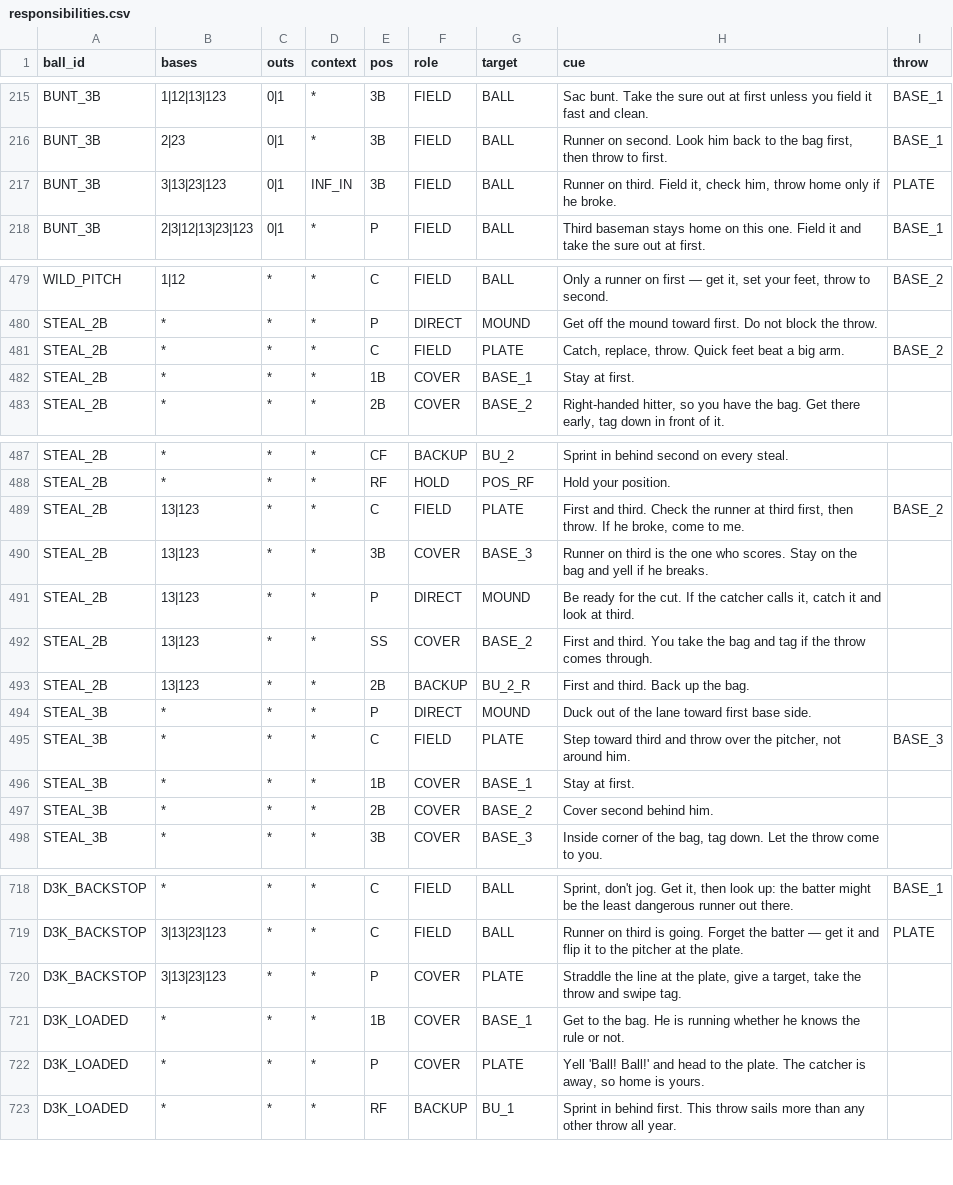
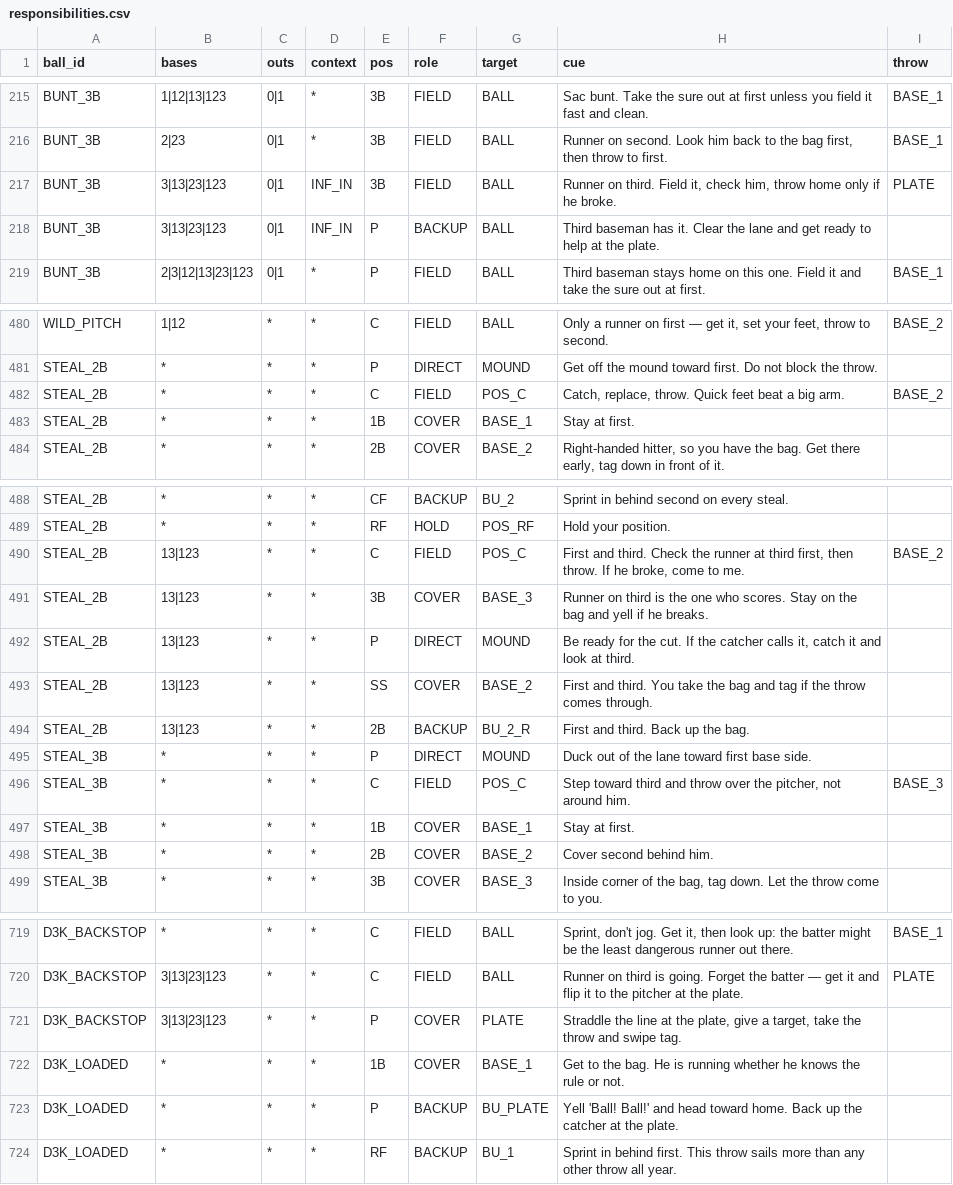
Before and after one commit to natesteele888/lybs-ballclub, a CSV file: data/responsibilities.csv, drawn as a sheet; only a part is shown, gaps mark what is left out; the diff covers the shown part only.

```diff
--- a/data/responsibilities.csv
+++ b/data/responsibilities.csv
@@ -217,2 +217,3 @@ BUNT_3B,2|23,0|1,*,3B,FIELD,BALL,"Runner on second. Look him back to the bag fir
 BUNT_3B,3|13|23|123,0|1,INF_IN,3B,FIELD,BALL,"Runner on third. Field it, check him, throw home only if he broke.",PLATE
+BUNT_3B,3|13|23|123,0|1,INF_IN,P,BACKUP,BALL,Third baseman has it. Clear the lane and get ready to help at the plate.,
 BUNT_3B,2|3|12|13|23|123,0|1,*,P,FIELD,BALL,Third baseman stays home on this one. Field it and take the sure out at first.,BASE_1
@@ -480,3 +481,3 @@ WILD_PITCH,1|12,*,*,C,FIELD,BALL,"Only a runner on first — get it, set your fe
 STEAL_2B,*,*,*,P,DIRECT,MOUND,Get off the mound toward first. Do not block the throw.,
-STEAL_2B,*,*,*,C,FIELD,PLATE,"Catch, replace, throw. Quick feet beat a big arm.",BASE_2
+STEAL_2B,*,*,*,C,FIELD,POS_C,"Catch, replace, throw. Quick feet beat a big arm.",BASE_2
 STEAL_2B,*,*,*,1B,COVER,BASE_1,Stay at first.,
@@ -488,3 +489,3 @@ STEAL_2B,*,*,*,CF,BACKUP,BU_2,Sprint in behind second on every steal.,
 STEAL_2B,*,*,*,RF,HOLD,POS_RF,Hold your position.,
-STEAL_2B,13|123,*,*,C,FIELD,PLATE,"First and third. Check the runner at third first, then throw. If he broke, come to me.",BASE_2
+STEAL_2B,13|123,*,*,C,FIELD,POS_C,"First and third. Check the runner at third first, then throw. If he broke, come to me.",BASE_2
 STEAL_2B,13|123,*,*,3B,COVER,BASE_3,Runner on third is the one who scores. Stay on the bag and yell if he breaks.,
@@ -494,3 +495,3 @@ STEAL_2B,13|123,*,*,2B,BACKUP,BU_2_R,First and third. Back up the bag.,
 STEAL_3B,*,*,*,P,DIRECT,MOUND,Duck out of the lane toward first base side.,
-STEAL_3B,*,*,*,C,FIELD,PLATE,"Step toward third and throw over the pitcher, not around him.",BASE_3
+STEAL_3B,*,*,*,C,FIELD,POS_C,"Step toward third and throw over the pitcher, not around him.",BASE_3
 STEAL_3B,*,*,*,1B,COVER,BASE_1,Stay at first.,
@@ -721,3 +722,3 @@ D3K_BACKSTOP,3|13|23|123,*,*,P,COVER,PLATE,"Straddle the line at the plate, give
 D3K_LOADED,*,*,*,1B,COVER,BASE_1,Get to the bag. He is running whether he knows the rule or not.,
-D3K_LOADED,*,*,*,P,COVER,PLATE,"Yell 'Ball! Ball!' and head to the plate. The catcher is away, so home is yours.",
+D3K_LOADED,*,*,*,P,BACKUP,BU_PLATE,"Yell 'Ball! Ball!' and head toward home. Back up the catcher at the plate.",
 D3K_LOADED,*,*,*,RF,BACKUP,BU_1,Sprint in behind first. This throw sails more than any other throw all year.,
```
Also changed, not shown: 5 edited cells elsewhere in this file, 3 other files.
